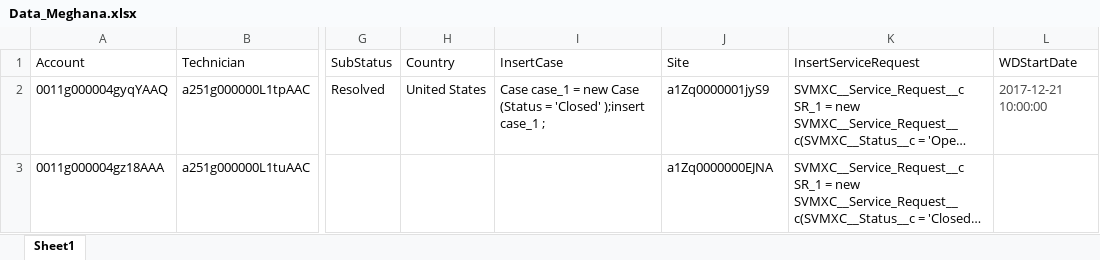
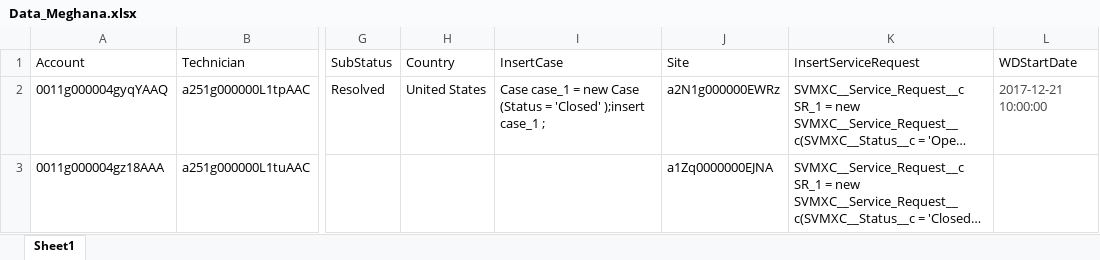
Before and after one commit to AbdulSvmx/Sahi_Project_Lightning, an Excel workbook: svmx/test_lab/test_cases/analytics/Pre-Release/Data_Meghana.xlsx, sheet Sheet1, drawn as a sheet; only a part is shown, gaps mark what is left out; long unchanged cells end in …; values as stored, in another font and other column widths than the file's, no borders; the diff names each change by its address in the sheet, - before the commit and + after, or states it on an @@ line.

Commit message:
Making changes for Data_Meghana
Making changes for Data_Meghana

```diff
--- a/svmx/test_lab/test_cases/analytics/Pre-Release/Data_Meghana.xlsx (sheet Sheet1)
+++ b/svmx/test_lab/test_cases/analytics/Pre-Release/Data_Meghana.xlsx (sheet Sheet1)
-J2 (Site): a1Zq0000001jyS9
+J2 (Site): a2N1g000000EWRz
```
Also changed, not shown: svmx/test_lab/test_cases/analytics/an_excleData/an_Datasheet1.xlsx.
